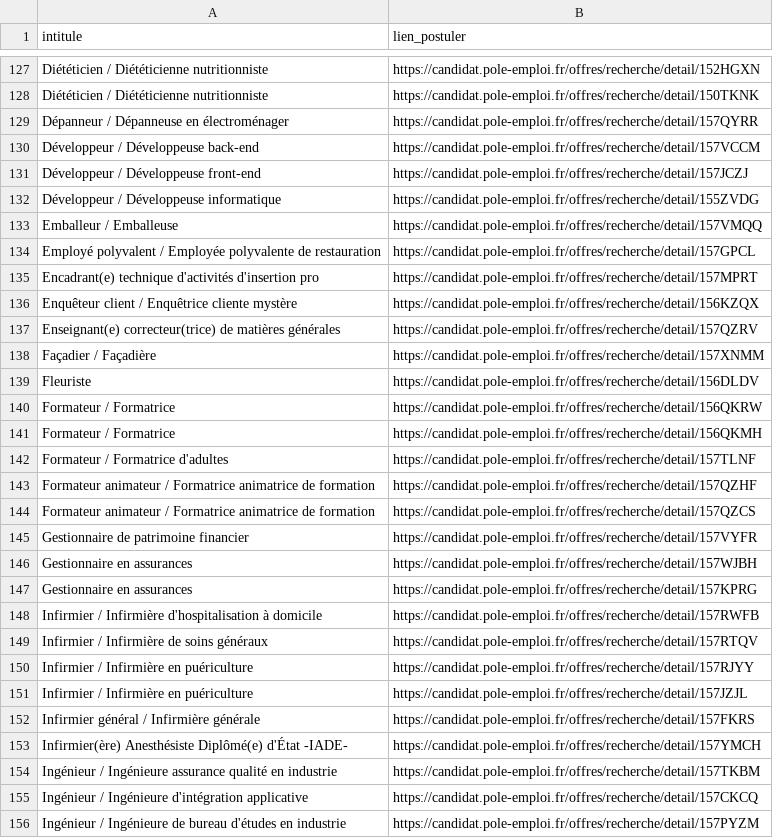
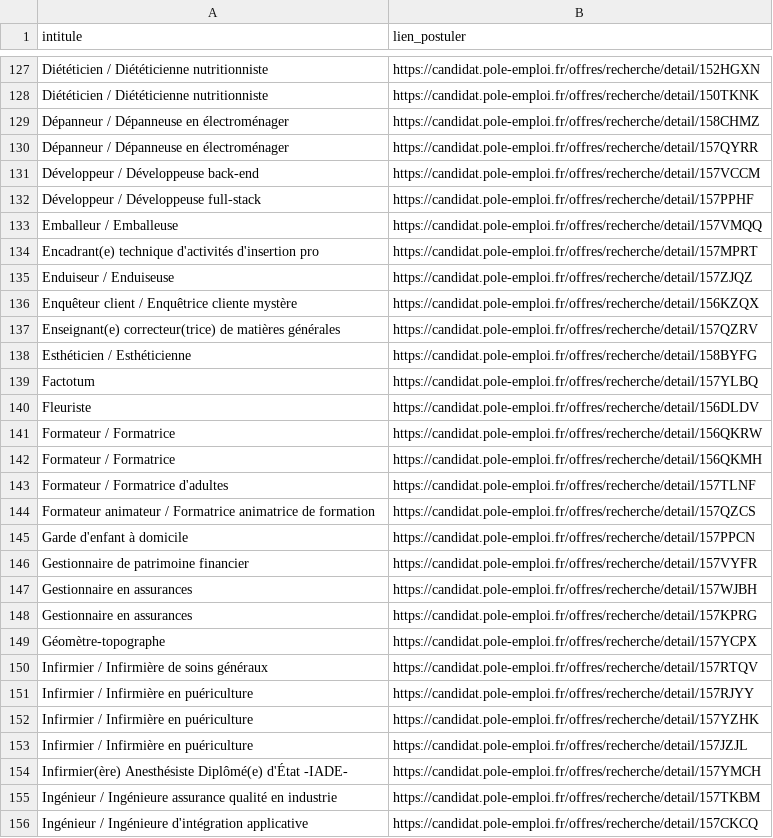
Before and after one commit to libkhadir/stats-tension-emploi-france, a CSV file: export.csv, drawn as a sheet; only a part is shown, gaps mark what is left out; the shorter side is filled out with more unchanged rows; the diff covers the shown part only.

Commit message:
feat: add results

```diff
--- a/export.csv
+++ b/export.csv
@@ -128,12 +128,13 @@ Diététicien / Diététicienne nutritionniste,https://candidat.pole-emploi.fr/o
 Diététicien / Diététicienne nutritionniste,https://candidat.pole-emploi.fr/offres/recherche/detail/150TKNK
+Dépanneur / Dépanneuse en électroménager,https://candidat.pole-emploi.fr/offres/recherche/detail/158CHMZ
 Dépanneur / Dépanneuse en électroménager,https://candidat.pole-emploi.fr/offres/recherche/detail/157QYRR
 Développeur / Développeuse back-end,https://candidat.pole-emploi.fr/offres/recherche/detail/157VCCM
-Développeur / Développeuse front-end,https://candidat.pole-emploi.fr/offres/recherche/detail/157JCZJ
-Développeur / Développeuse informatique,https://candidat.pole-emploi.fr/offres/recherche/detail/155ZVDG
+Développeur / Développeuse full-stack,https://candidat.pole-emploi.fr/offres/recherche/detail/157PPHF
 Emballeur / Emballeuse,https://candidat.pole-emploi.fr/offres/recherche/detail/157VMQQ
-Employé polyvalent / Employée polyvalente de restauration,https://candidat.pole-emploi.fr/offres/recherche/detail/157GPCL
 Encadrant(e) technique d'activités d'insertion pro,https://candidat.pole-emploi.fr/offres/recherche/detail/157MPRT
+Enduiseur / Enduiseuse,https://candidat.pole-emploi.fr/offres/recherche/detail/157ZJQZ
 Enquêteur client / Enquêtrice cliente mystère,https://candidat.pole-emploi.fr/offres/recherche/detail/156KZQX
 Enseignant(e) correcteur(trice) de matières générales,https://candidat.pole-emploi.fr/offres/recherche/detail/157QZRV
-Façadier / Façadière,https://candidat.pole-emploi.fr/offres/recherche/detail/157XNMM
+Esthéticien / Esthéticienne,https://candidat.pole-emploi.fr/offres/recherche/detail/158BYFG
+Factotum,https://candidat.pole-emploi.fr/offres/recherche/detail/157YLBQ
 Fleuriste,https://candidat.pole-emploi.fr/offres/recherche/detail/156DLDV
@@ -142,4 +143,4 @@ Formateur / Formatrice,https://candidat.pole-emploi.fr/offres/recherche/detail/1
 Formateur / Formatrice d'adultes,https://candidat.pole-emploi.fr/offres/recherche/detail/157TLNF
-Formateur animateur / Formatrice animatrice de formation,https://candidat.pole-emploi.fr/offres/recherche/detail/157QZHF
 Formateur animateur / Formatrice animatrice de formation,https://candidat.pole-emploi.fr/offres/recherche/detail/157QZCS
+Garde d'enfant à domicile,https://candidat.pole-emploi.fr/offres/recherche/detail/157PPCN
 Gestionnaire de patrimoine financier,https://candidat.pole-emploi.fr/offres/recherche/detail/157VYFR
@@ -147,7 +148,7 @@ Gestionnaire en assurances,https://candidat.pole-emploi.fr/offres/recherche/deta
 Gestionnaire en assurances,https://candidat.pole-emploi.fr/offres/recherche/detail/157KPRG
-Infirmier / Infirmière d'hospitalisation à domicile,https://candidat.pole-emploi.fr/offres/recherche/detail/157RWFB
+Géomètre-topographe,https://candidat.pole-emploi.fr/offres/recherche/detail/157YCPX
 Infirmier / Infirmière de soins généraux,https://candidat.pole-emploi.fr/offres/recherche/detail/157RTQV
 Infirmier / Infirmière en puériculture,https://candidat.pole-emploi.fr/offres/recherche/detail/157RJYY
+Infirmier / Infirmière en puériculture,https://candidat.pole-emploi.fr/offres/recherche/detail/157YZHK
 Infirmier / Infirmière en puériculture,https://candidat.pole-emploi.fr/offres/recherche/detail/157JZJL
-Infirmier général / Infirmière générale,https://candidat.pole-emploi.fr/offres/recherche/detail/157FKRS
 Infirmier(ère) Anesthésiste Diplômé(e) d'État -IADE-,https://candidat.pole-emploi.fr/offres/recherche/detail/157YMCH
```
Also changed, not shown: 34 added rows, 33 removed rows and 4 edited cells elsewhere in this file.
